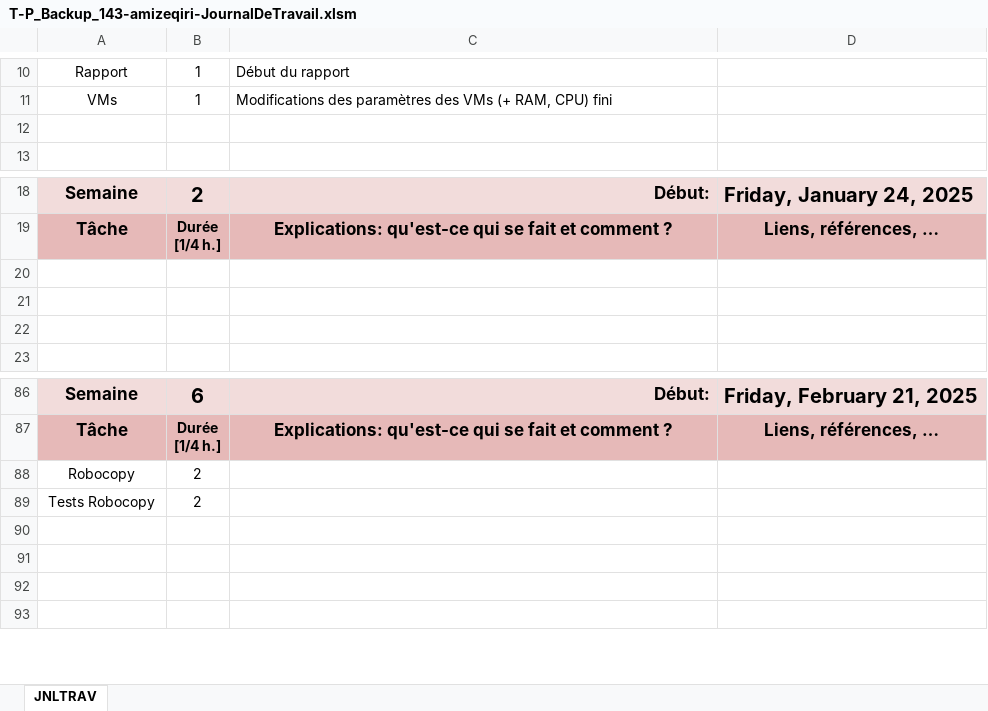
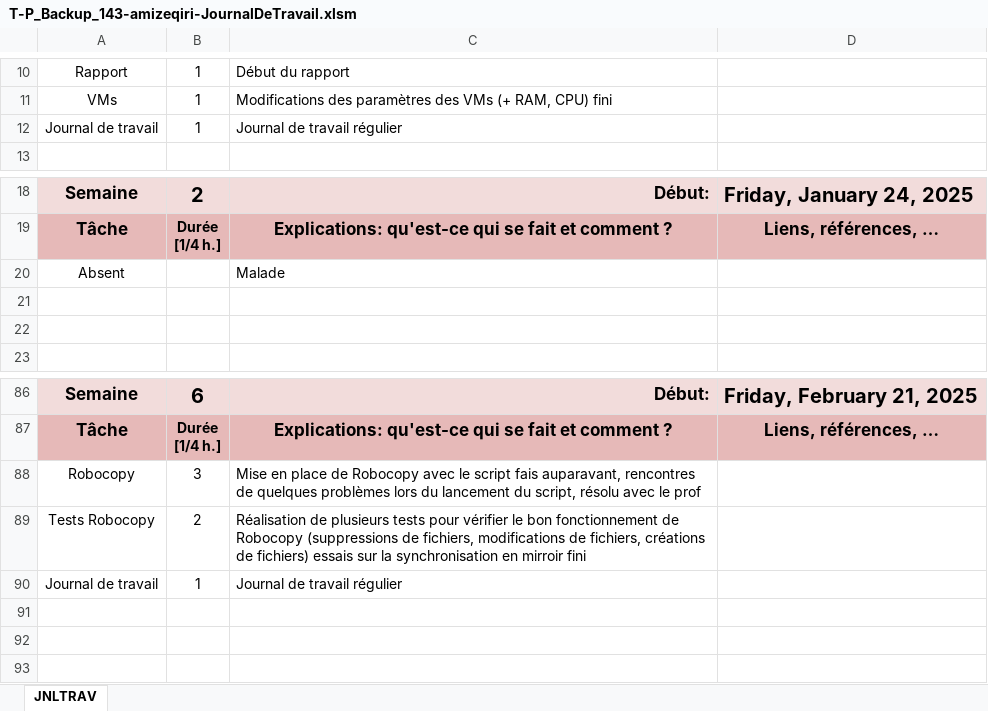
Before and after one commit to zeqamir/P_Backup_143, an Excel workbook: T-P_Backup_143-amizeqiri-JournalDeTravail.xlsm, sheet JNLTRAV, drawn as a sheet; only a part is shown, gaps mark what is left out; values as stored, in another font and other column widths than the file's, no borders; charts and pictures not drawn; the diff covers the shown part only; the diff names each change by its address in the sheet, - before the commit and + after, or states it on an @@ line.

```diff
--- a/T-P_Backup_143-amizeqiri-JournalDeTravail.xlsm (sheet JNLTRAV)
+++ b/T-P_Backup_143-amizeqiri-JournalDeTravail.xlsm (sheet JNLTRAV)
-row 12: (empty)
+row 12: Journal de travail | 1 | Journal de travail régulier
-row 20: (empty)
+row 20: Absent |  | Malade
-B88: 2
+B88: 3
-C88: (empty)
+C88: Mise en place de Robocopy avec le script fais auparavant, rencontres de quelques problèmes lors du lancement du script, résolu avec le prof
-C89: (empty)
+C89: Réalisation de plusieurs tests pour vérifier le bon fonctionnement de Robocopy (suppressions de fichiers, modifications de fichiers, créations de fichiers) essais sur la synchronisation en mirroir fini
-row 90: (empty)
+row 90: Journal de travail | 1 | Journal de travail régulier
```
Also changed, not shown: 2 added rows and 27 edited cells elsewhere in this sheet, charts or pictures, 1 other file.
